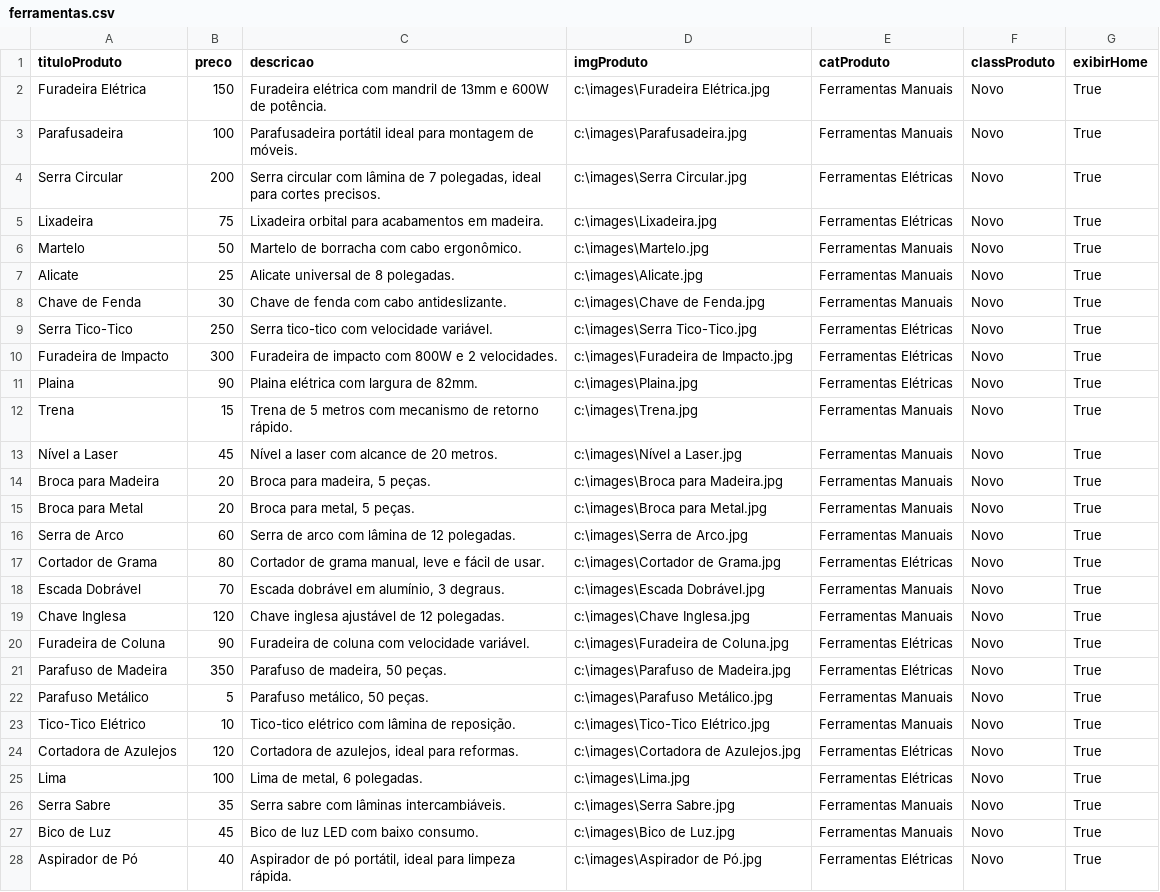
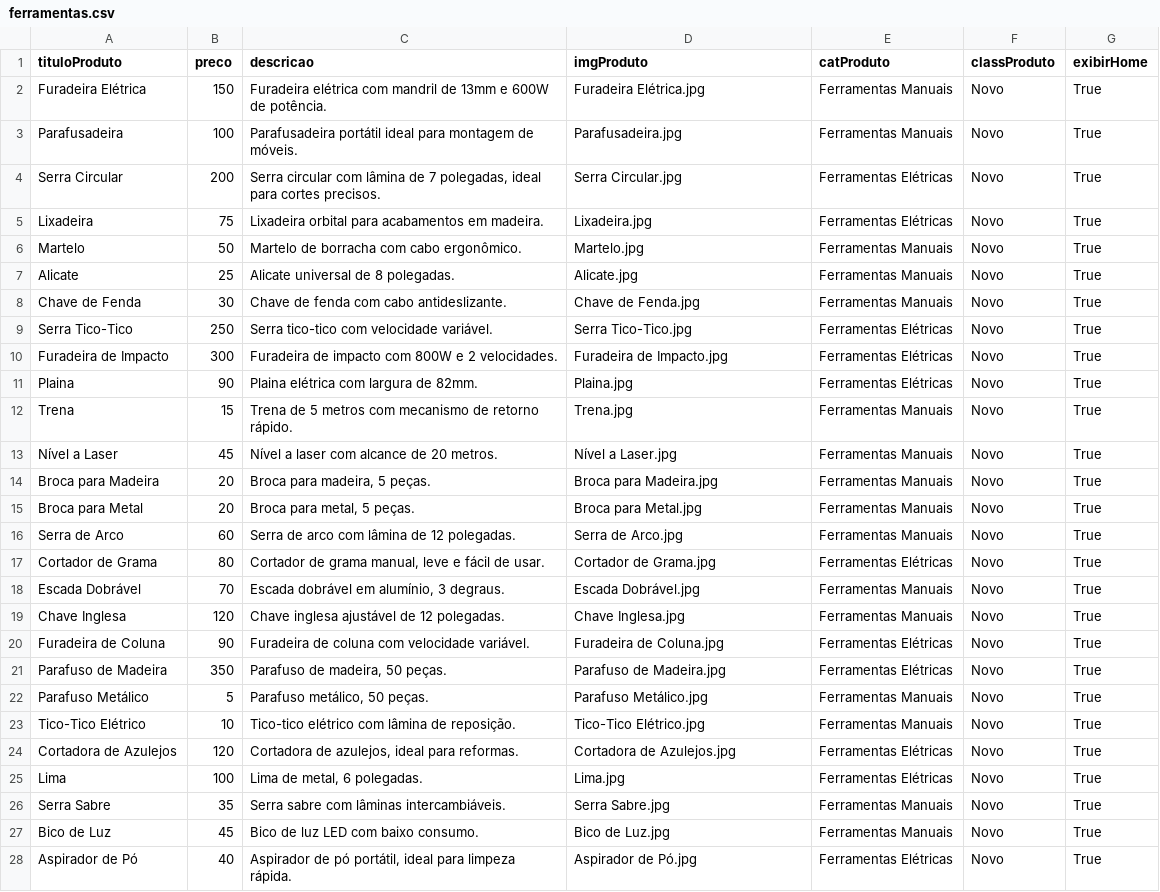
Before and after one commit to VictorSouzaa0/ecommerce, a CSV file: back/data/ferramentas.csv, drawn as a sheet; only a part is shown; the diff covers the shown part only; the diff names each change by its address in the sheet, - before the commit and + after, or states it on an @@ line.

```diff
--- a/back/data/ferramentas.csv
+++ b/back/data/ferramentas.csv
-D2 (imgProduto): c:\images\Furadeira Elétrica.jpg
+D2 (imgProduto): Furadeira Elétrica.jpg
-D3 (imgProduto): c:\images\Parafusadeira.jpg
+D3 (imgProduto): Parafusadeira.jpg
-D4 (imgProduto): c:\images\Serra Circular.jpg
+D4 (imgProduto): Serra Circular.jpg
-D5 (imgProduto): c:\images\Lixadeira.jpg
+D5 (imgProduto): Lixadeira.jpg
-D6 (imgProduto): c:\images\Martelo.jpg
+D6 (imgProduto): Martelo.jpg
-D7 (imgProduto): c:\images\Alicate.jpg
+D7 (imgProduto): Alicate.jpg
-D8 (imgProduto): c:\images\Chave de Fenda.jpg
+D8 (imgProduto): Chave de Fenda.jpg
-D9 (imgProduto): c:\images\Serra Tico-Tico.jpg
+D9 (imgProduto): Serra Tico-Tico.jpg
-D10 (imgProduto): c:\images\Furadeira de Impacto.jpg
+D10 (imgProduto): Furadeira de Impacto.jpg
-D11 (imgProduto): c:\images\Plaina.jpg
+D11 (imgProduto): Plaina.jpg
-D12 (imgProduto): c:\images\Trena.jpg
+D12 (imgProduto): Trena.jpg
-D13 (imgProduto): c:\images\Nível a Laser.jpg
+D13 (imgProduto): Nível a Laser.jpg
-D14 (imgProduto): c:\images\Broca para Madeira.jpg
+D14 (imgProduto): Broca para Madeira.jpg
-D15 (imgProduto): c:\images\Broca para Metal.jpg
+D15 (imgProduto): Broca para Metal.jpg
-D16 (imgProduto): c:\images\Serra de Arco.jpg
+D16 (imgProduto): Serra de Arco.jpg
-D17 (imgProduto): c:\images\Cortador de Grama.jpg
+D17 (imgProduto): Cortador de Grama.jpg
-D18 (imgProduto): c:\images\Escada Dobrável.jpg
+D18 (imgProduto): Escada Dobrável.jpg
-D19 (imgProduto): c:\images\Chave Inglesa.jpg
+D19 (imgProduto): Chave Inglesa.jpg
-D20 (imgProduto): c:\images\Furadeira de Coluna.jpg
+D20 (imgProduto): Furadeira de Coluna.jpg
-D21 (imgProduto): c:\images\Parafuso de Madeira.jpg
+D21 (imgProduto): Parafuso de Madeira.jpg
-D22 (imgProduto): c:\images\Parafuso Metálico.jpg
+D22 (imgProduto): Parafuso Metálico.jpg
-D23 (imgProduto): c:\images\Tico-Tico Elétrico.jpg
+D23 (imgProduto): Tico-Tico Elétrico.jpg
-D24 (imgProduto): c:\images\Cortadora de Azulejos.jpg
+D24 (imgProduto): Cortadora de Azulejos.jpg
-D25 (imgProduto): c:\images\Lima.jpg
+D25 (imgProduto): Lima.jpg
-D26 (imgProduto): c:\images\Serra Sabre.jpg
+D26 (imgProduto): Serra Sabre.jpg
-D27 (imgProduto): c:\images\Bico de Luz.jpg
+D27 (imgProduto): Bico de Luz.jpg
-D28 (imgProduto): c:\images\Aspirador de Pó.jpg
+D28 (imgProduto): Aspirador de Pó.jpg
```
Also changed, not shown: 21 edited cells elsewhere in this file, 53 other files.
